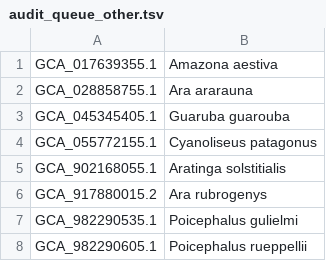
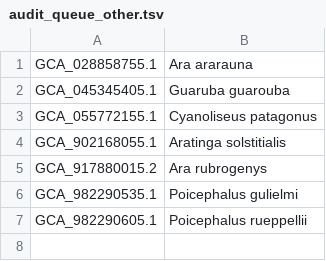
Before and after one commit to redkk123/Parrots, a TSV file: results/phase1_audit/audit_queue_other.tsv, drawn as a sheet; the diff names each change by its address in the sheet, - before the commit and + after, or states it on an @@ line.

```diff
--- a/results/phase1_audit/audit_queue_other.tsv
+++ b/results/phase1_audit/audit_queue_other.tsv
-row 1: GCA_017639355.1 | Amazona aestiva
```
Also changed, not shown: results/phase1_audit/species_genomes.tsv, 7 other files.
